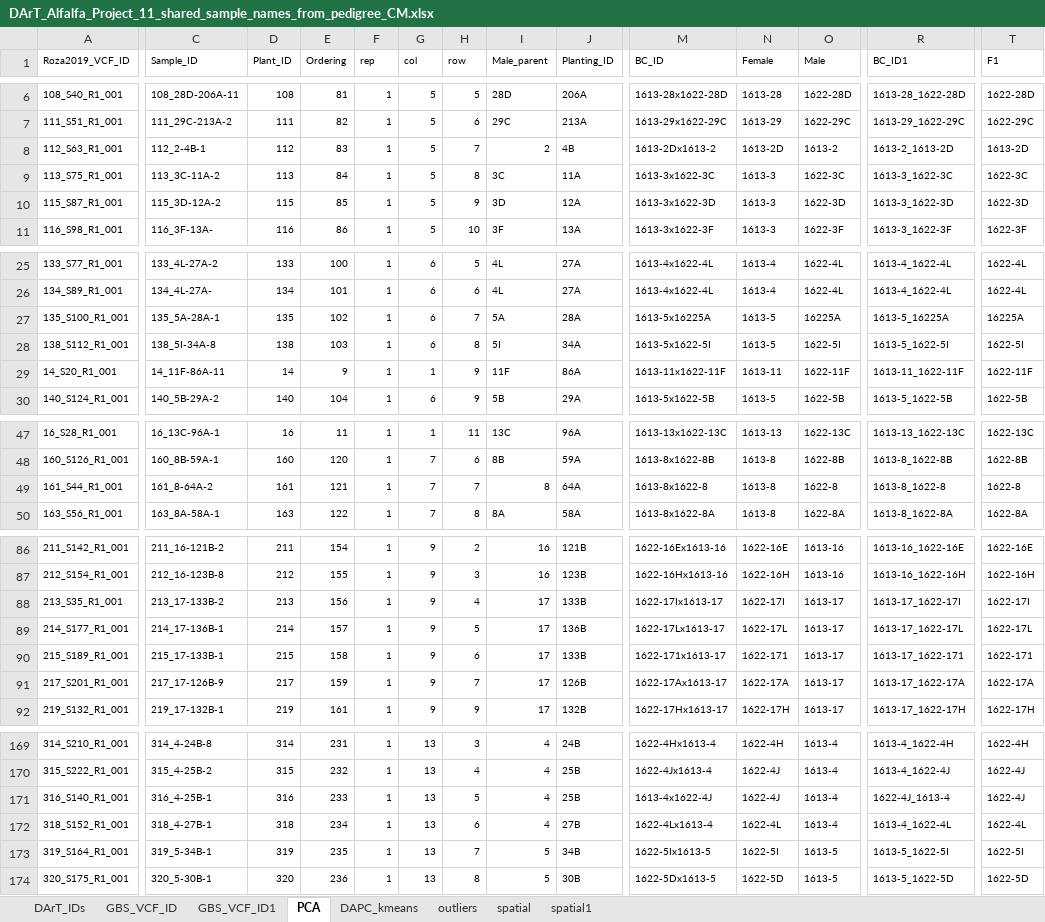
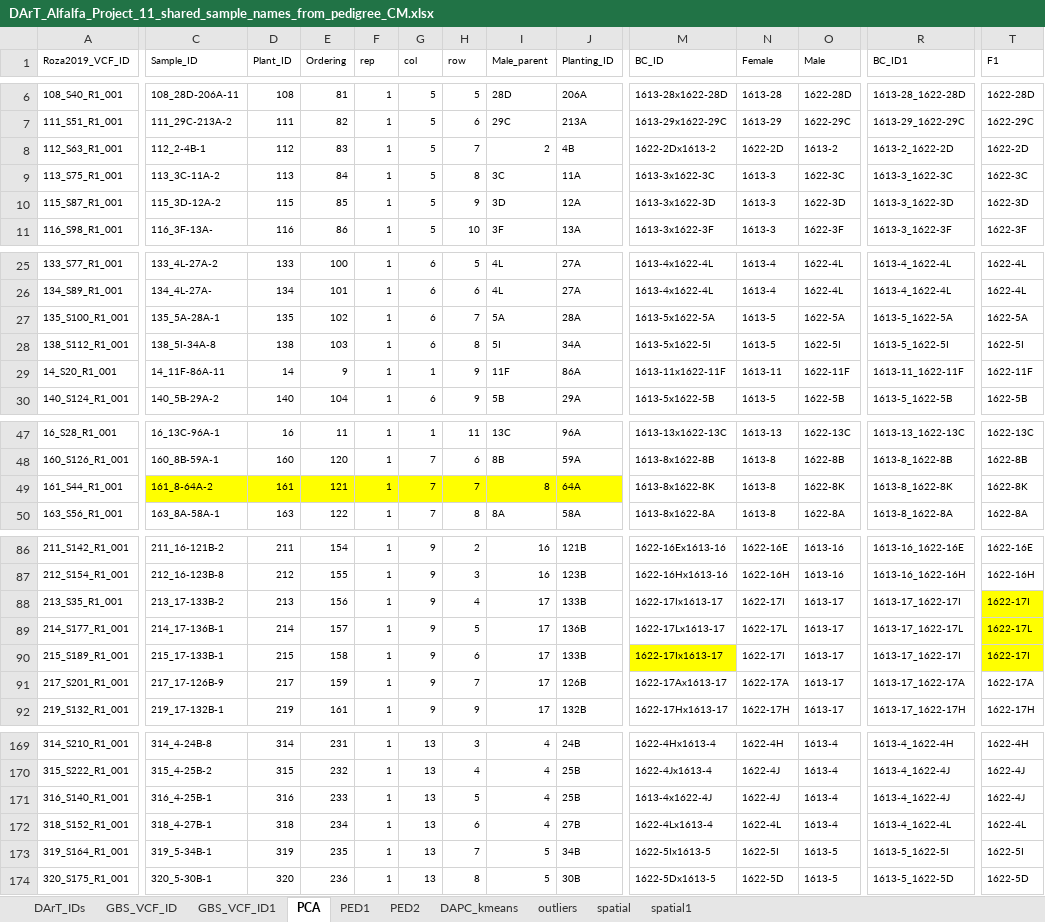
Before and after one commit to cculma/Roza_2019, an Excel workbook: pheno_data/DArT_Alfalfa_Project_11_shared_sample_names_from_pedigree_CM.xlsx, sheet PCA, drawn as a sheet; only a part is shown, gaps mark what is left out; values as stored, in another font and other column widths than the file's, no borders; the diff names each change by its address in the sheet, - before the commit and + after, or states it on an @@ line.

```diff
--- a/pheno_data/DArT_Alfalfa_Project_11_shared_sample_names_from_pedigree_CM.xlsx (sheet PCA)
+++ b/pheno_data/DArT_Alfalfa_Project_11_shared_sample_names_from_pedigree_CM.xlsx (sheet PCA)
+sheet tab: PED1
+sheet tab: PED2
-M8 (BC_ID): 1613-2Dx1613-2
+M8 (BC_ID): 1622-2Dx1613-2
-N8 (Female): 1613-2D
+N8 (Female): 1622-2D
-R8 (BC_ID1): 1613-2_1613-2D
+R8 (BC_ID1): 1613-2_1622-2D
-T8 (F1): 1613-2D
+T8 (F1): 1622-2D
-M27 (BC_ID): 1613-5x16225A
+M27 (BC_ID): 1613-5x1622-5A
-O27 (Male): 16225A
+O27 (Male): 1622-5A
-R27 (BC_ID1): 1613-5_16225A
+R27 (BC_ID1): 1613-5_1622-5A
-T27 (F1): 16225A
+T27 (F1): 1622-5A
-C49:J49 fill: none
+C49:J49 fill: #FFFF00
-M49 (BC_ID): 1613-8x1622-8
+M49 (BC_ID): 1613-8x1622-8K
-O49 (Male): 1622-8
+O49 (Male): 1622-8K
-R49 (BC_ID1): 1613-8_1622-8
+R49 (BC_ID1): 1613-8_1622-8K
-T49 (F1): 1622-8
+T49 (F1): 1622-8K
-T88:T90 fill: none
+T88:T90 fill: #FFFF00
-M90 (BC_ID): 1622-171x1613-17
+M90 (BC_ID): 1622-17Ix1613-17
-M90 fill: none
+M90 fill: #FFFF00
-N90 (Female): 1622-171
+N90 (Female): 1622-17I
-R90 (BC_ID1): 1613-17_1622-171
+R90 (BC_ID1): 1613-17_1622-17I
-T90 (F1): 1622-171
+T90 (F1): 1622-17I
-R171 (BC_ID1): 1622-4J_1613-4
+R171 (BC_ID1): 1613-4_1622-4J
```
Also changed, not shown: pheno_data/Roza2019_pedegree_Yu.xlsx, 36 other files.
